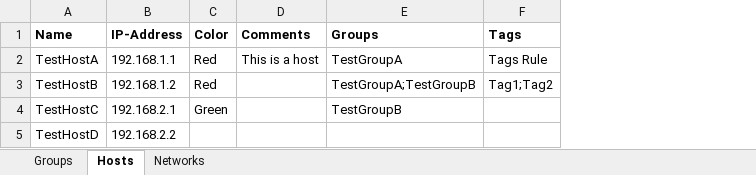
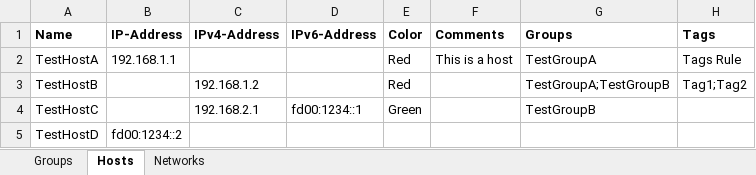
Before and after one commit to tkoopman/psCheckPoint, an Excel workbook: Examples/Import.xlsx, sheet Hosts, drawn as a sheet; values as stored, in another font and other column widths than the file's, no borders; the diff names each change by its address in the sheet, - before the commit and + after, or states it on an @@ line.

```diff
--- a/Examples/Import.xlsx (sheet Hosts)
+++ b/Examples/Import.xlsx (sheet Hosts)
+column C (IPv4-Address), rows 3-4: 192.168.1.2 | 192.168.2.1
+column D (IPv6-Address), row 4: fd00:1234::1
-B3 (IP-Address): 192.168.1.2
+B3 (IP-Address): (empty)
-B4 (IP-Address): 192.168.2.1
+B4 (IP-Address): (empty)
-B5 (IP-Address): 192.168.2.2
+B5 (IP-Address): fd00:1234::2
```
Also changed, not shown: sheet Networks.
